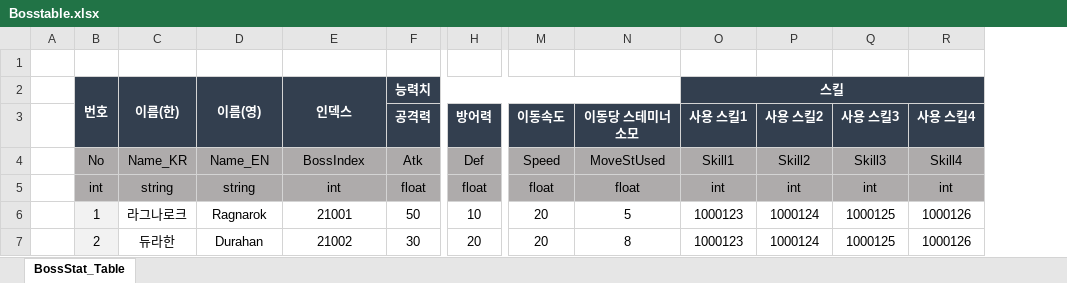
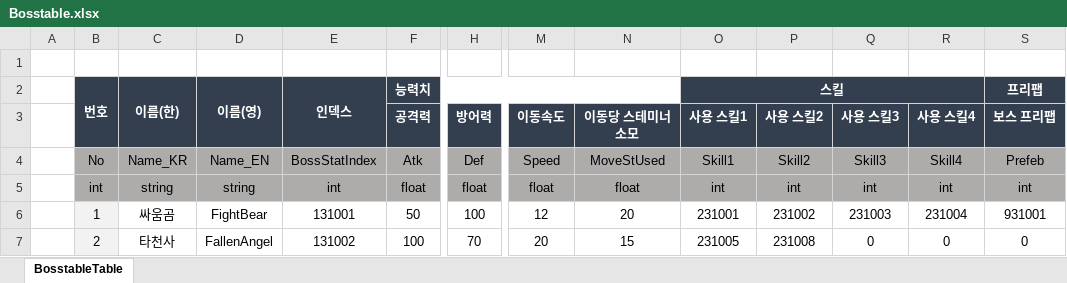
Before and after one commit to hamsoyeon/Yggdrasil, an Excel workbook: Assets/00.Data/Excel/Bosstable.xlsx, sheet BosstableTable, drawn as a sheet; only a part is shown, gaps mark what is left out; values as stored, in another font and other column widths than the file's, no borders; the diff covers the shown part only; the diff names each change by its address in the sheet, - before the commit and + after, or states it on an @@ line.

```diff
--- a/Assets/00.Data/Excel/Bosstable.xlsx (sheet BosstableTable)
+++ b/Assets/00.Data/Excel/Bosstable.xlsx (sheet BosstableTable)
-sheet tab: BossStat_Table
+sheet tab: BosstableTable
+column S (프리팹), rows 3-7: 보스 프리팹 | Prefeb | int | 931001 | 0
-E4 (인덱스): BossIndex
+E4 (인덱스): BossStatIndex
-C6 (이름(한)): 라그나로크
+C6 (이름(한)): 싸움곰
-D6 (이름(영)): Ragnarok
+D6 (이름(영)): FightBear
-E6 (인덱스): 21001
+E6 (인덱스): 131001
-H6: 10
+H6: 100
-M6: 20
+M6: 12
-N6: 5
+N6: 20
-O6 (스킬): 1000123
+O6 (스킬): 231001
-P6: 1000124
+P6: 231002
-Q6: 1000125
+Q6: 231003
-R6: 1000126
+R6: 231004
-C7 (이름(한)): 듀라한
+C7 (이름(한)): 타천사
-D7 (이름(영)): Durahan
+D7 (이름(영)): FallenAngel
-E7 (인덱스): 21002
+E7 (인덱스): 131002
-F7 (능력치): 30
+F7 (능력치): 100
-H7: 20
+H7: 70
-N7: 8
+N7: 15
-O7 (스킬): 1000123
+O7 (스킬): 231005
-P7: 1000124
+P7: 231008
-Q7: 1000125
+Q7: 0
-R7: 1000126
+R7: 0
```
Also changed, not shown: 16 edited cells elsewhere in this sheet, Assets/00.Data/Excel/BossSkill.xlsx, Assets/00.Data/Excel/MapTable.xlsx, 39 other files.
